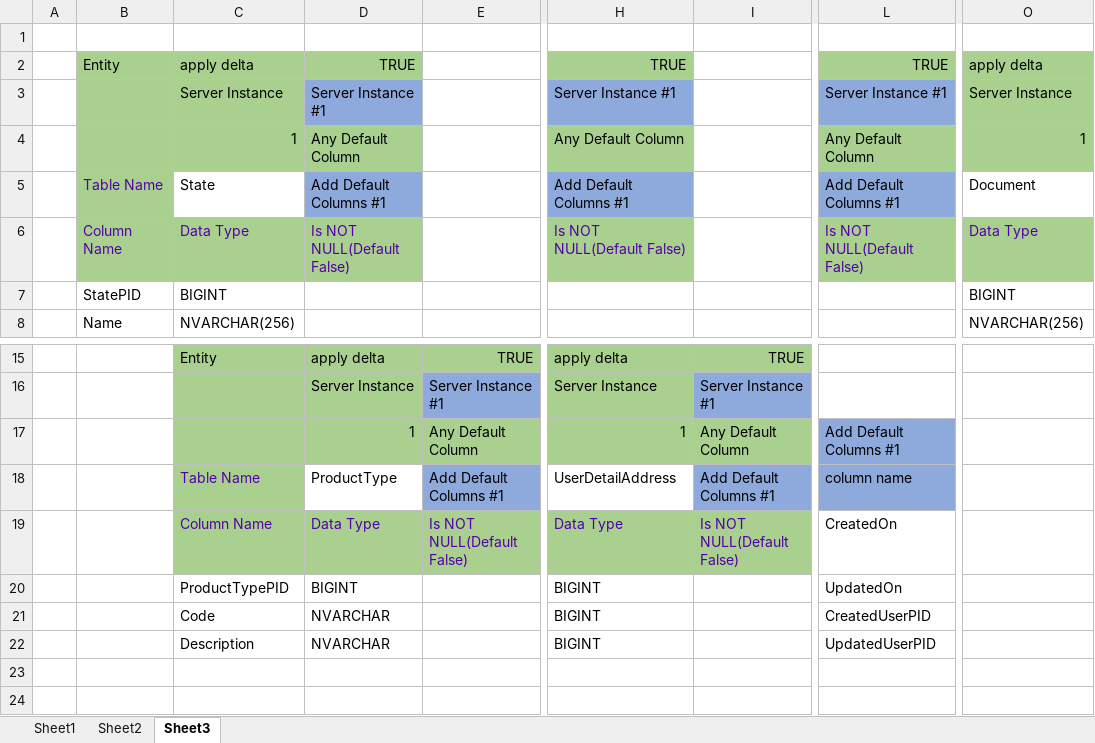
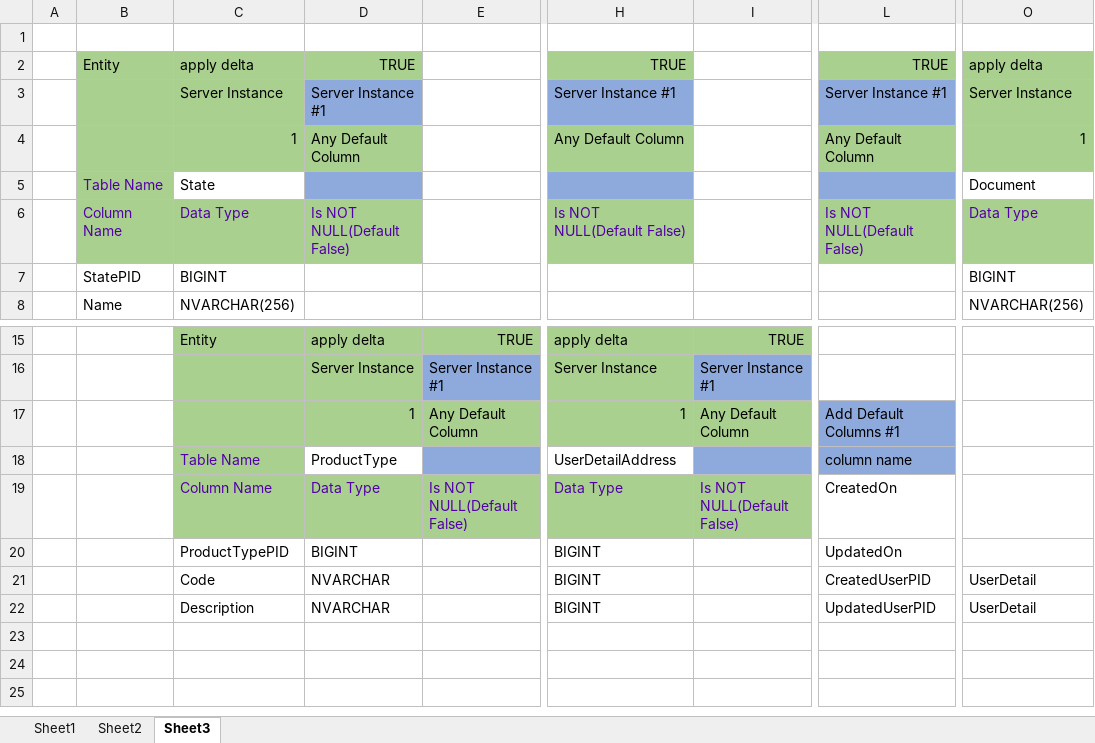
Before and after one commit to guttisarma/20Cross20, an Excel workbook: EtoS.xlsx, sheet Sheet3, drawn as a sheet; only a part is shown, gaps mark what is left out; the shorter side is filled out with more unchanged rows; values as stored, in another font and other column widths than the file's, no borders; the diff names each change by its address in the sheet, - before the commit and + after, or states it on an @@ line.

```diff
--- a/EtoS.xlsx (sheet Sheet3)
+++ b/EtoS.xlsx (sheet Sheet3)
-D5: Add Default Columns #1
+D5: (empty)
-H5: Add Default Columns #1
+H5: (empty)
-L5: Add Default Columns #1
+L5: (empty)
-E18: Add Default Columns #1
+E18: (empty)
-I18: Add Default Columns #1
+I18: (empty)
-O21:O22: (empty)
+O21:O22: UserDetail
```
Also changed, not shown: sheet Sheet1, sheet Sheet2, 2 other files.
